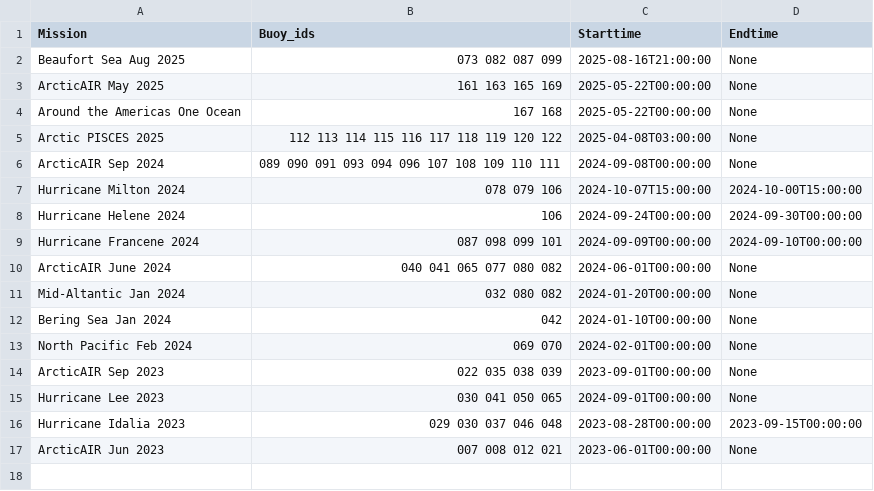
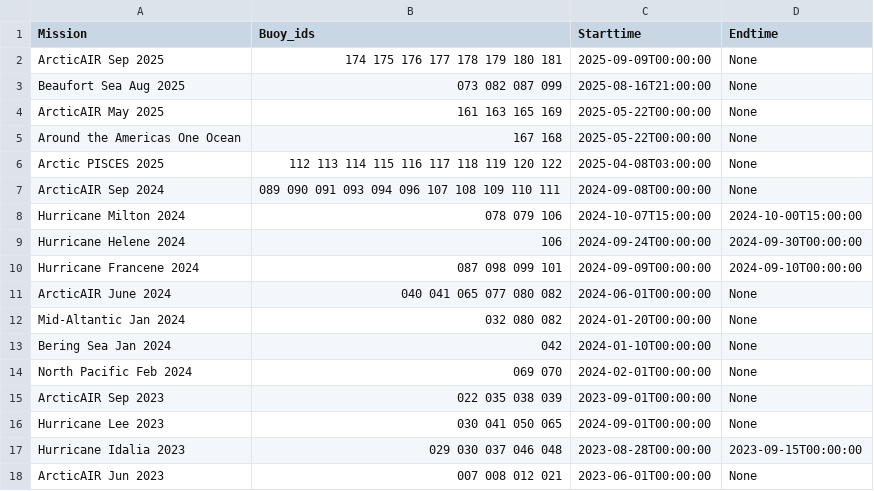
Before and after one commit to SASlabgroup/microSWIFT-Dashboard, a CSV file: mission_ids.csv, drawn as a sheet; the diff names each change by its address in the sheet, - before the commit and + after, or states it on an @@ line.

Commit message:
Update mission_ids.csv

```diff
--- a/mission_ids.csv
+++ b/mission_ids.csv
+row 2: ArcticAIR Sep 2025 | 174 175 176 177 178 179 180 181 | 2025-09-09T00:00:00 | None
```
